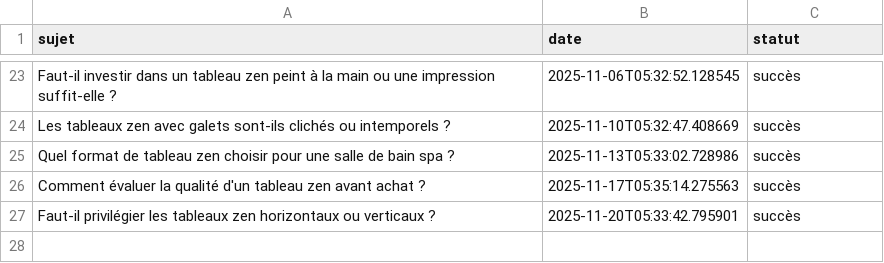
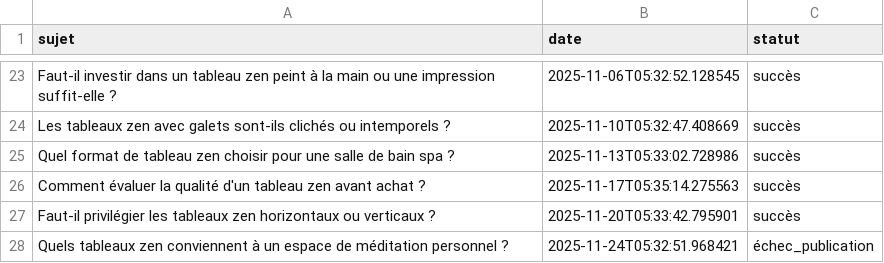
Before and after one commit to Metalosmose21/Zen-1, a CSV file: sujets_traites.csv, drawn as a sheet; only a part is shown, gaps mark what is left out.

```diff
--- a/sujets_traites.csv
+++ b/sujets_traites.csv
@@ -27 +27,2 @@ Comment évaluer la qualité d'un tableau zen avant achat ?,2025-11-17T05:35:14.
 Faut-il privilégier les tableaux zen horizontaux ou verticaux ?,2025-11-20T05:33:42.795901,succès
+Quels tableaux zen conviennent à un espace de méditation personnel ?,2025-11-24T05:32:51.968421,échec_publication
```
